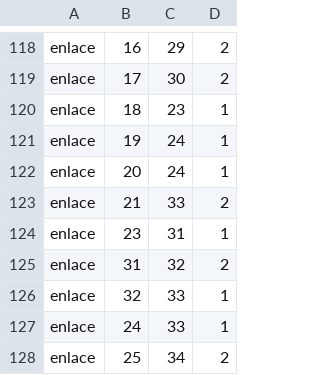
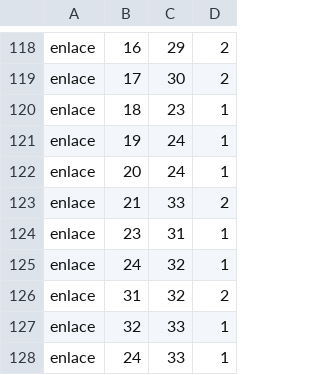
Before and after one commit to PabloBonet/TP1_IA_DRONE, a CSV file: TP1-IA/archivosCSV/nodosYenlaces.csv, drawn as a sheet; only a part is shown, gaps mark what is left out; the shorter side is filled out with more unchanged rows; the diff names each change by its address in the sheet, - before the commit and + after, or states it on an @@ line.

```diff
--- a/TP1-IA/archivosCSV/nodosYenlaces.csv
+++ b/TP1-IA/archivosCSV/nodosYenlaces.csv
+row 125: enlace | 24 | 32 | 1
```
Also changed, not shown: 22 other files.
